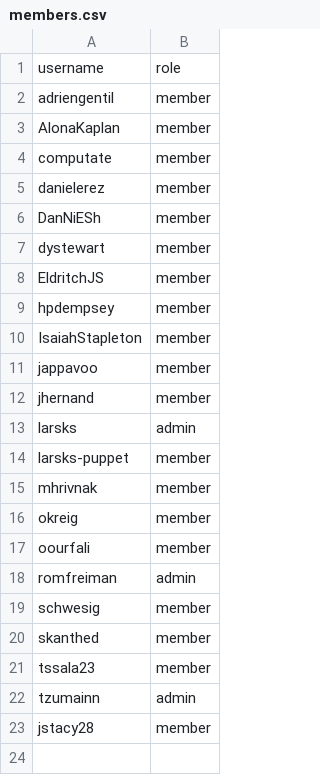
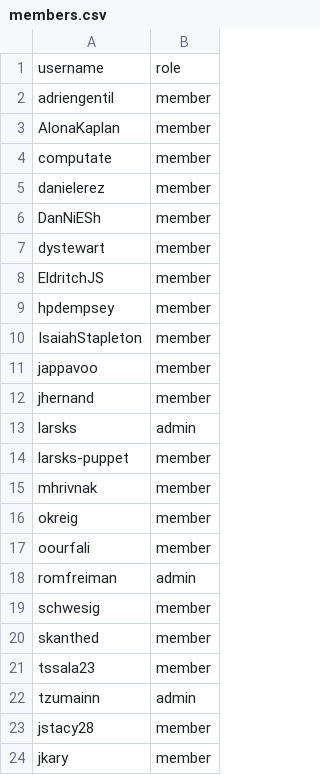
Before and after one commit to innabox/github-config, a CSV file: members.csv, drawn as a sheet; the diff names each change by its address in the sheet, - before the commit and + after, or states it on an @@ line.

Commit message:
Add jkary to fulfillment working group (#17)

```diff
--- a/members.csv
+++ b/members.csv
+row 24: jkary | member
```
Also changed, not shown: team-members/fulfillment-wg.csv.
